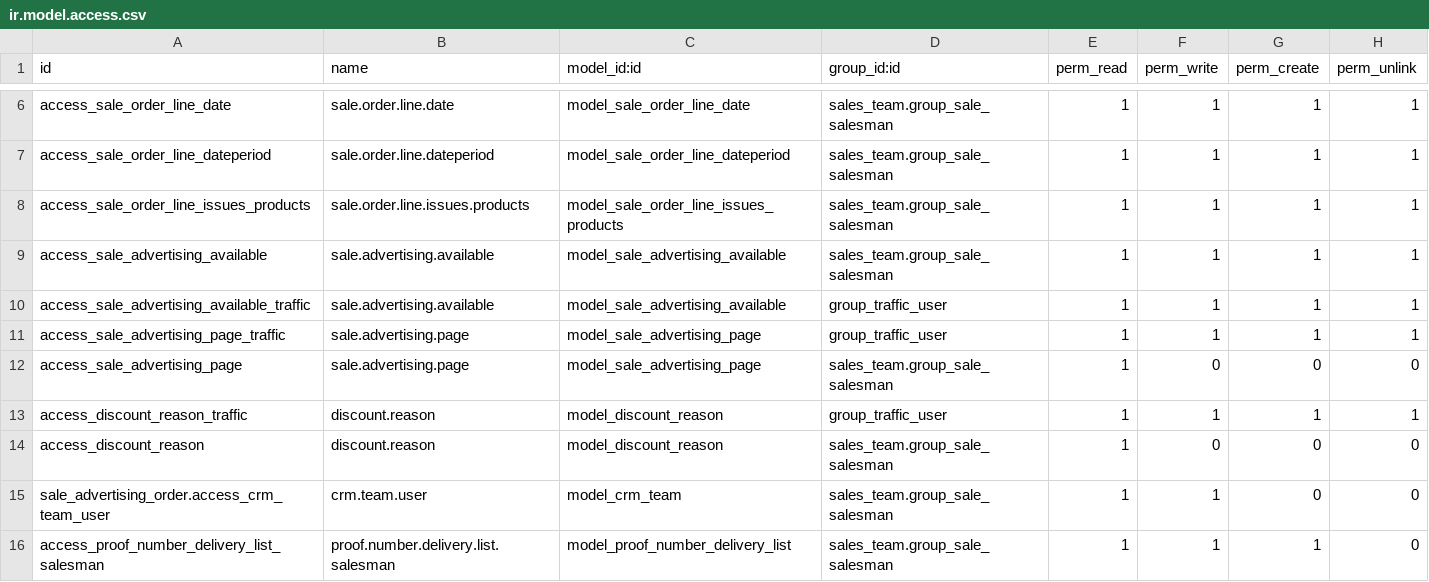
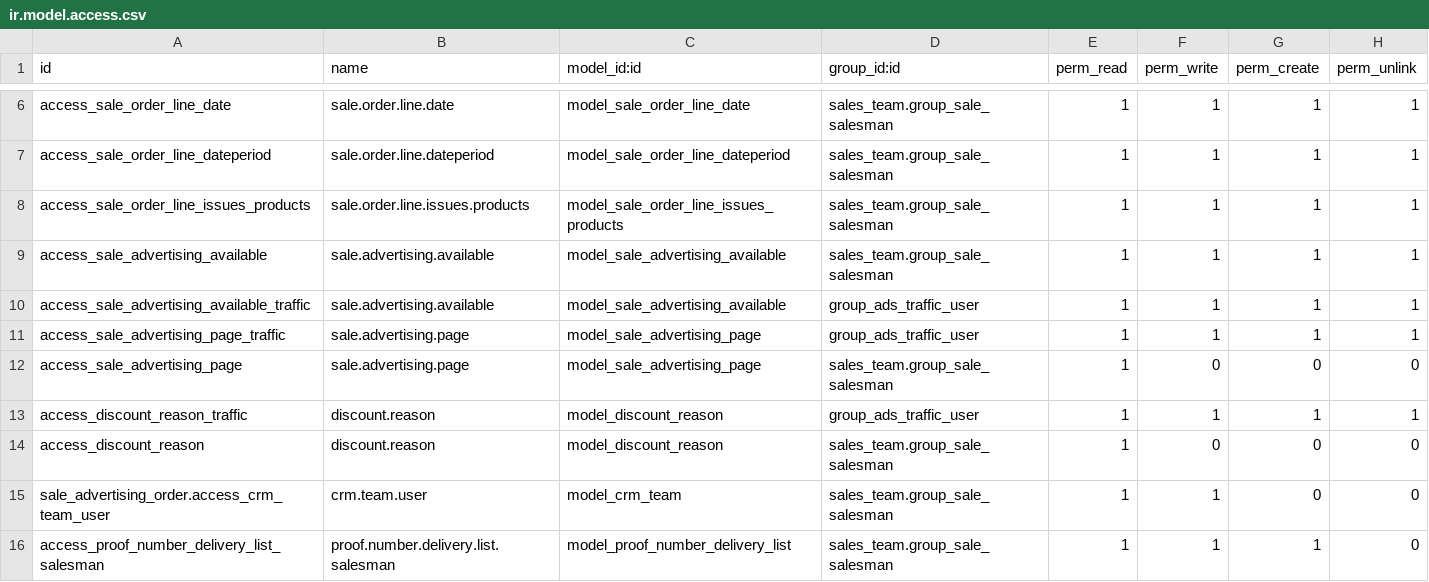
Before and after one commit to tosccolors/vertical-publishing, a CSV file: sale_advertising_order/security/ir.model.access.csv, drawn as a sheet; only a part is shown, gaps mark what is left out.

Commit message:
SAO: Access Groups revamp [9] + PNDL improvements

```diff
--- a/sale_advertising_order/security/ir.model.access.csv
+++ b/sale_advertising_order/security/ir.model.access.csv
@@ -9,6 +9,6 @@ access_sale_order_line_issues_products,sale.order.line.issues.products,model_sal
 access_sale_advertising_available,sale.advertising.available,model_sale_advertising_available,sales_team.group_sale_salesman,1,1,1,1
-access_sale_advertising_available_traffic,sale.advertising.available,model_sale_advertising_available,group_traffic_user,1,1,1,1
-access_sale_advertising_page_traffic,sale.advertising.page,model_sale_advertising_page,group_traffic_user,1,1,1,1
+access_sale_advertising_available_traffic,sale.advertising.available,model_sale_advertising_available,group_ads_traffic_user,1,1,1,1
+access_sale_advertising_page_traffic,sale.advertising.page,model_sale_advertising_page,group_ads_traffic_user,1,1,1,1
 access_sale_advertising_page,sale.advertising.page,model_sale_advertising_page,sales_team.group_sale_salesman,1,0,0,0
-access_discount_reason_traffic,discount.reason,model_discount_reason,group_traffic_user,1,1,1,1
+access_discount_reason_traffic,discount.reason,model_discount_reason,group_ads_traffic_user,1,1,1,1
 access_discount_reason,discount.reason,model_discount_reason,sales_team.group_sale_salesman,1,0,0,0
```
Also changed, not shown: 4 other files.
